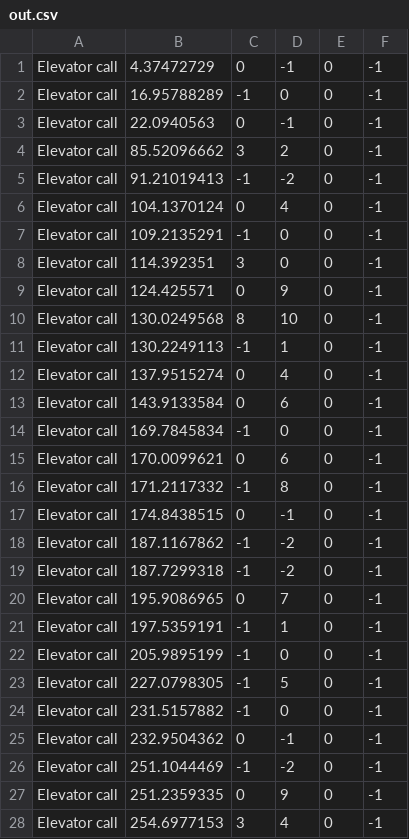
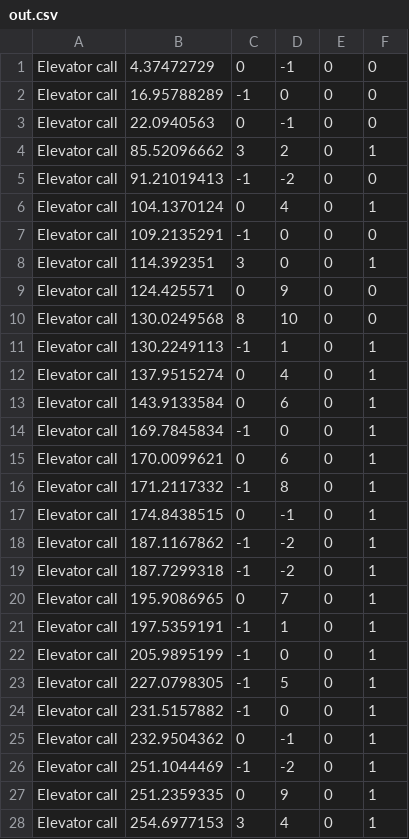
Before and after one commit to orff1989/ex1OOP, a CSV file: out.csv, drawn as a sheet; only a part is shown; the diff covers the shown part only.

Commit message:
v6

```diff
--- a/out.csv
+++ b/out.csv
@@ -1,28 +1,28 @@
-Elevator call,4.37472729,0,-1,0,-1
-Elevator call,16.95788289,-1,0,0,-1
-Elevator call,22.0940563,0,-1,0,-1
-Elevator call,85.52096662,3,2,0,-1
-Elevator call,91.21019413,-1,-2,0,-1
-Elevator call,104.1370124,0,4,0,-1
-Elevator call,109.2135291,-1,0,0,-1
-Elevator call,114.392351,3,0,0,-1
-Elevator call,124.425571,0,9,0,-1
-Elevator call,130.0249568,8,10,0,-1
-Elevator call,130.2249113,-1,1,0,-1
-Elevator call,137.9515274,0,4,0,-1
-Elevator call,143.9133584,0,6,0,-1
-Elevator call,169.7845834,-1,0,0,-1
-Elevator call,170.0099621,0,6,0,-1
-Elevator call,171.2117332,-1,8,0,-1
-Elevator call,174.8438515,0,-1,0,-1
-Elevator call,187.1167862,-1,-2,0,-1
-Elevator call,187.7299318,-1,-2,0,-1
-Elevator call,195.9086965,0,7,0,-1
-Elevator call,197.5359191,-1,1,0,-1
-Elevator call,205.9895199,-1,0,0,-1
-Elevator call,227.0798305,-1,5,0,-1
-Elevator call,231.5157882,-1,0,0,-1
-Elevator call,232.9504362,0,-1,0,-1
-Elevator call,251.1044469,-1,-2,0,-1
-Elevator call,251.2359335,0,9,0,-1
-Elevator call,254.6977153,3,4,0,-1
+Elevator call,4.37472729,0,-1,0,0
+Elevator call,16.95788289,-1,0,0,0
+Elevator call,22.0940563,0,-1,0,0
+Elevator call,85.52096662,3,2,0,1
+Elevator call,91.21019413,-1,-2,0,0
+Elevator call,104.1370124,0,4,0,1
+Elevator call,109.2135291,-1,0,0,0
+Elevator call,114.392351,3,0,0,1
+Elevator call,124.425571,0,9,0,0
+Elevator call,130.0249568,8,10,0,0
+Elevator call,130.2249113,-1,1,0,1
+Elevator call,137.9515274,0,4,0,1
+Elevator call,143.9133584,0,6,0,1
+Elevator call,169.7845834,-1,0,0,1
+Elevator call,170.0099621,0,6,0,1
+Elevator call,171.2117332,-1,8,0,1
+Elevator call,174.8438515,0,-1,0,1
+Elevator call,187.1167862,-1,-2,0,1
+Elevator call,187.7299318,-1,-2,0,1
+Elevator call,195.9086965,0,7,0,1
+Elevator call,197.5359191,-1,1,0,1
+Elevator call,205.9895199,-1,0,0,1
+Elevator call,227.0798305,-1,5,0,1
+Elevator call,231.5157882,-1,0,0,1
+Elevator call,232.9504362,0,-1,0,1
+Elevator call,251.1044469,-1,-2,0,1
+Elevator call,251.2359335,0,9,0,1
+Elevator call,254.6977153,3,4,0,1
```
Also changed, not shown: 72 edited cells elsewhere in this file.
